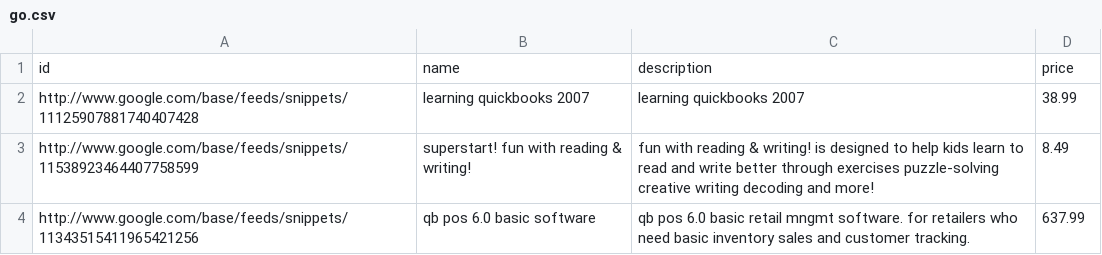
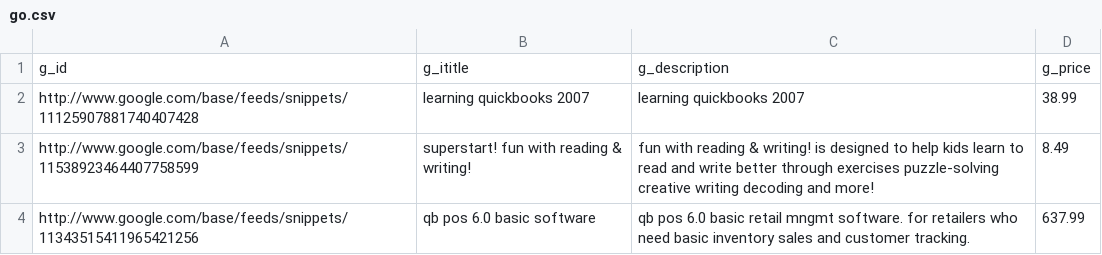
Before and after one commit to ananthu-raj/A-novel-approach-to-Entity-Resolution, a CSV file: go.csv, drawn as a sheet; only a part is shown; removed rows and columns are numbered as before the commit, all else as after; the diff names each change by its address in the sheet, - before the commit and + after, or states it on an @@ line.

```diff
--- a/go.csv
+++ b/go.csv
-row 1: id | name | description | price
+row 1: g_id | g_ititle | g_description | g_price
```
Also changed, not shown: 1 other file.
